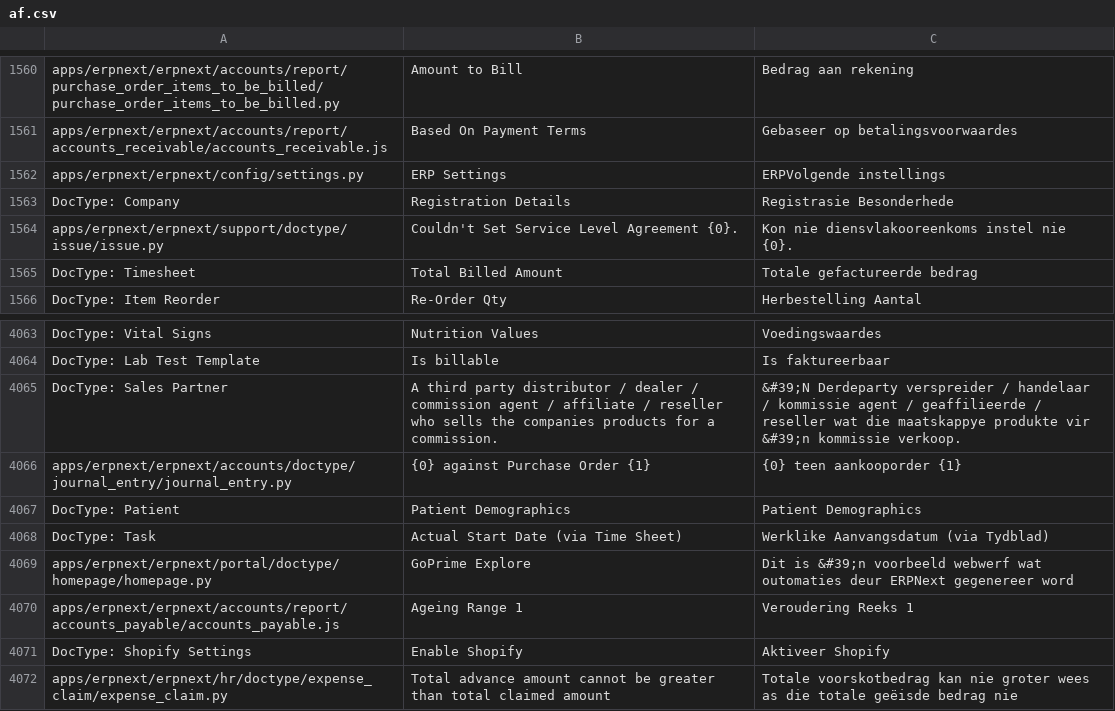
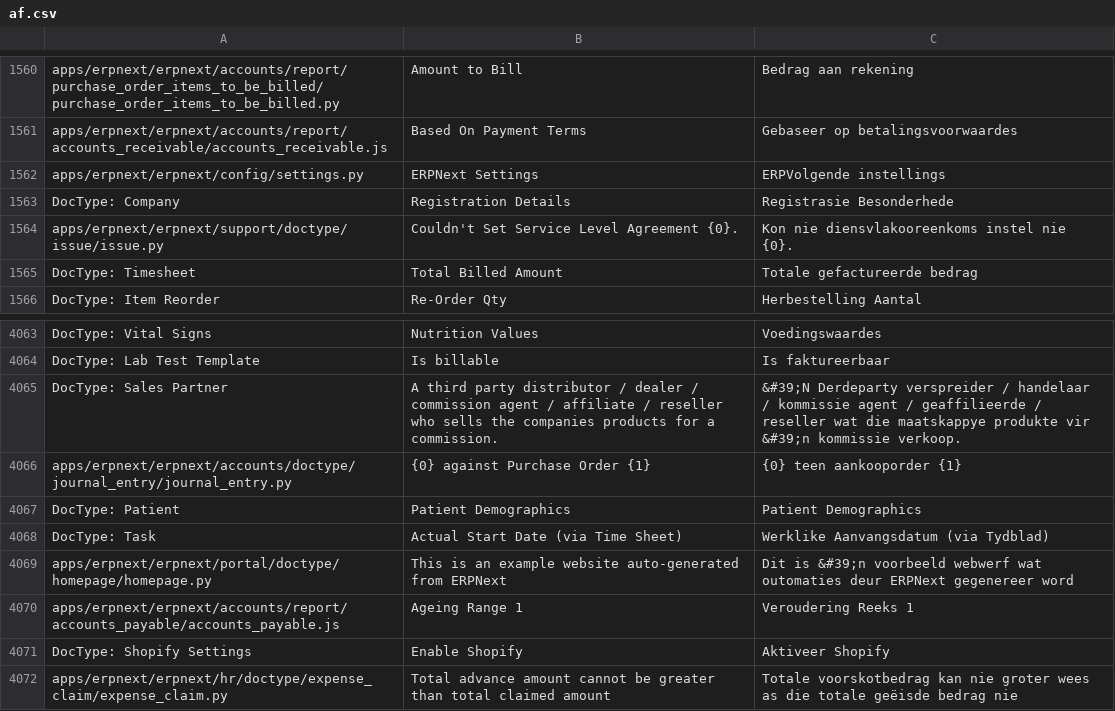
Before and after one commit to go-prime/erpnext, a CSV file: erpnext/translations/af.csv, drawn as a sheet; only a part is shown, gaps mark what is left out.

```diff
--- a/erpnext/translations/af.csv
+++ b/erpnext/translations/af.csv
@@ -1586,3 +1586,3 @@ apps/erpnext/erpnext/accounts/report/purchase_order_items_to_be_billed/purchase_
 apps/erpnext/erpnext/accounts/report/accounts_receivable/accounts_receivable.js,Based On Payment Terms,Gebaseer op betalingsvoorwaardes
-apps/erpnext/erpnext/config/settings.py,ERP Settings,ERPVolgende instellings
+apps/erpnext/erpnext/config/settings.py,ERPNext Settings,ERPVolgende instellings
 DocType: Company,Registration Details,Registrasie Besonderhede
@@ -4117,3 +4117,3 @@ DocType: Patient,Patient Demographics,Patient Demographics
 DocType: Task,Actual Start Date (via Time Sheet),Werklike Aanvangsdatum (via Tydblad)
-apps/erpnext/erpnext/portal/doctype/homepage/homepage.py,GoPrime Explore,Dit is &#39;n voorbeeld webwerf wat outomaties deur ERPNext gegenereer word
+apps/erpnext/erpnext/portal/doctype/homepage/homepage.py,This is an example website auto-generated from ERPNext,Dit is &#39;n voorbeeld webwerf wat outomaties deur ERPNext gegenereer word
 apps/erpnext/erpnext/accounts/report/accounts_payable/accounts_payable.js,Ageing Range 1,Veroudering Reeks 1
```
Also changed, not shown: erpnext/translations/am.csv, erpnext/translations/ar.csv, 30 other files.
